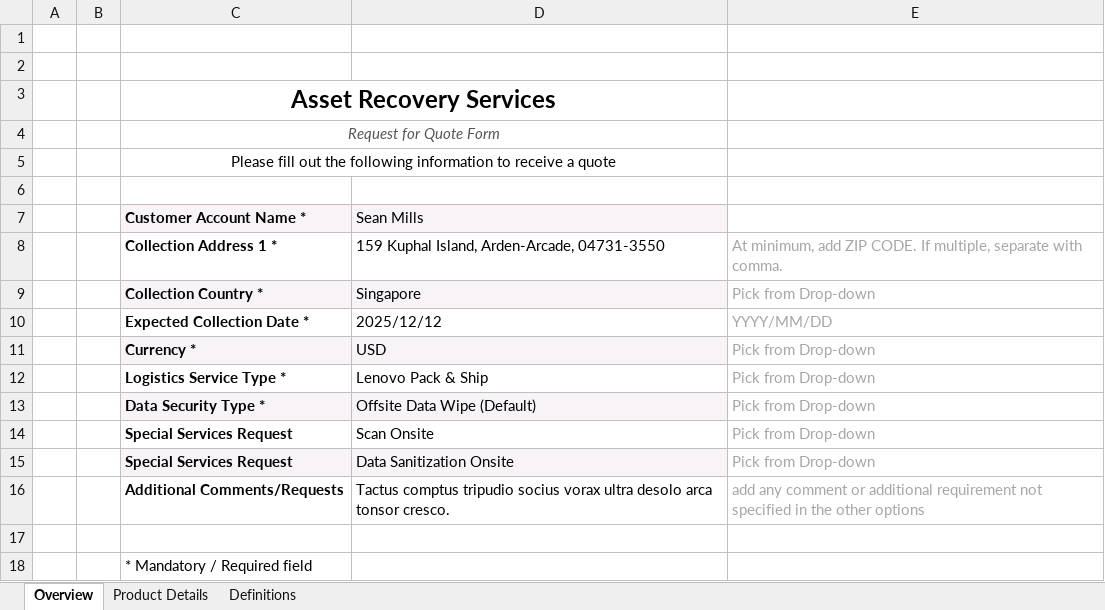
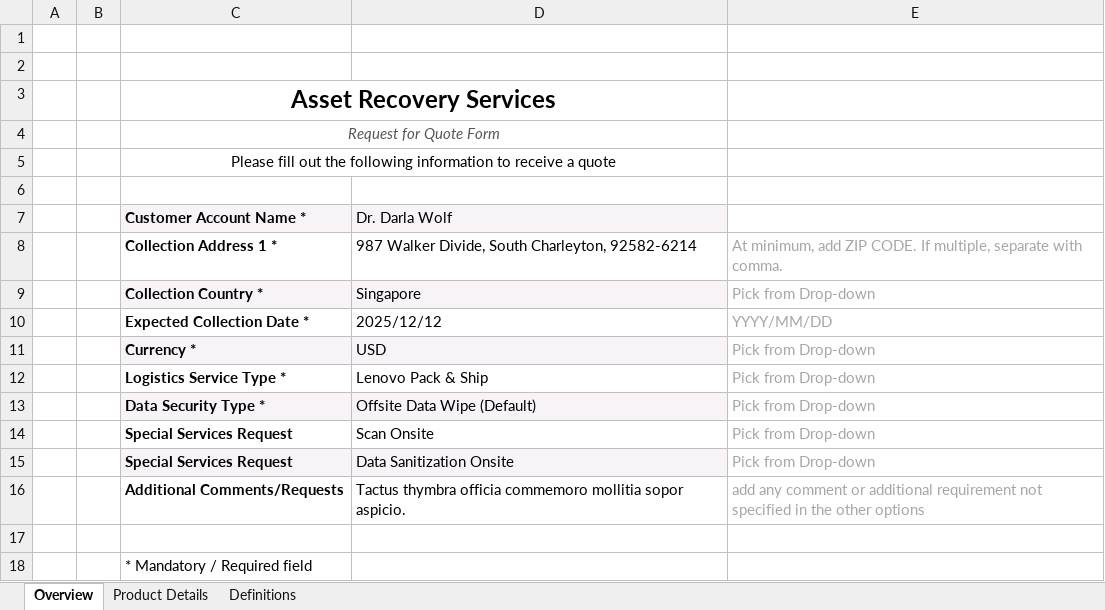
Before and after one commit to shreedlondhe/Playwright-with-TS, an Excel workbook: Input-template.xlsx, sheet Overview, drawn as a sheet; values as stored, in another font and other column widths than the file's, no borders; the diff names each change by its address in the sheet, - before the commit and + after, or states it on an @@ line.

```diff
--- a/Input-template.xlsx (sheet Overview)
+++ b/Input-template.xlsx (sheet Overview)
-D7: Sean Mills
+D7: Dr. Darla Wolf
-D8 (Dr. Darla Wolf): 159 Kuphal Island, Arden-Arcade, 04731-3550
+D8 (Dr. Darla Wolf): 987 Walker Divide, South Charleyton, 92582-6214
-D16 (Dr. Darla Wolf): Tactus comptus tripudio socius vorax ultra desolo arca tonsor cresco.
+D16 (Dr. Darla Wolf): Tactus thymbra officia commemoro mollitia sopor aspicio.
```
Also changed, not shown: sheet Product Details, 10 other files.
